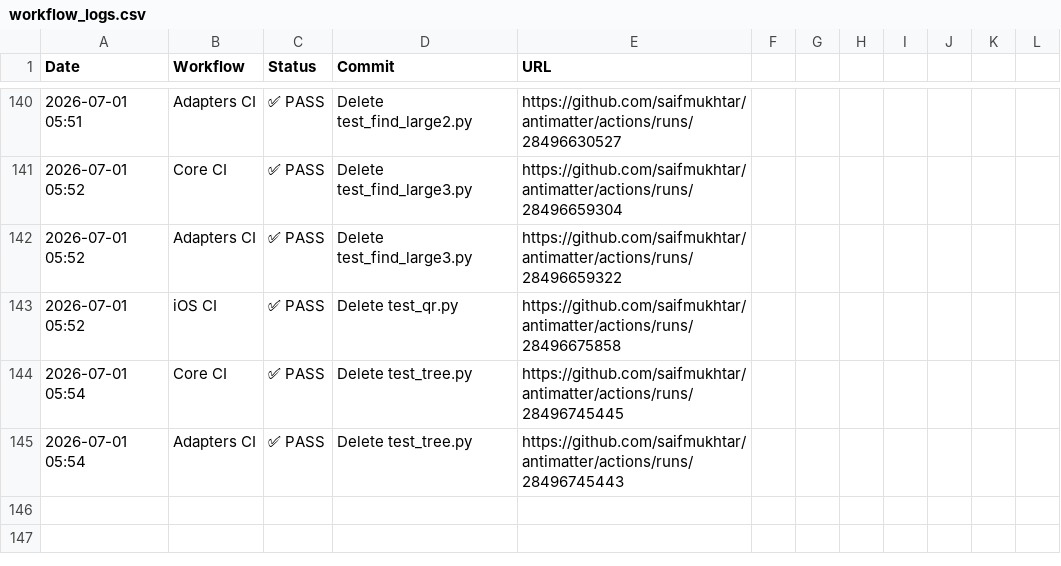
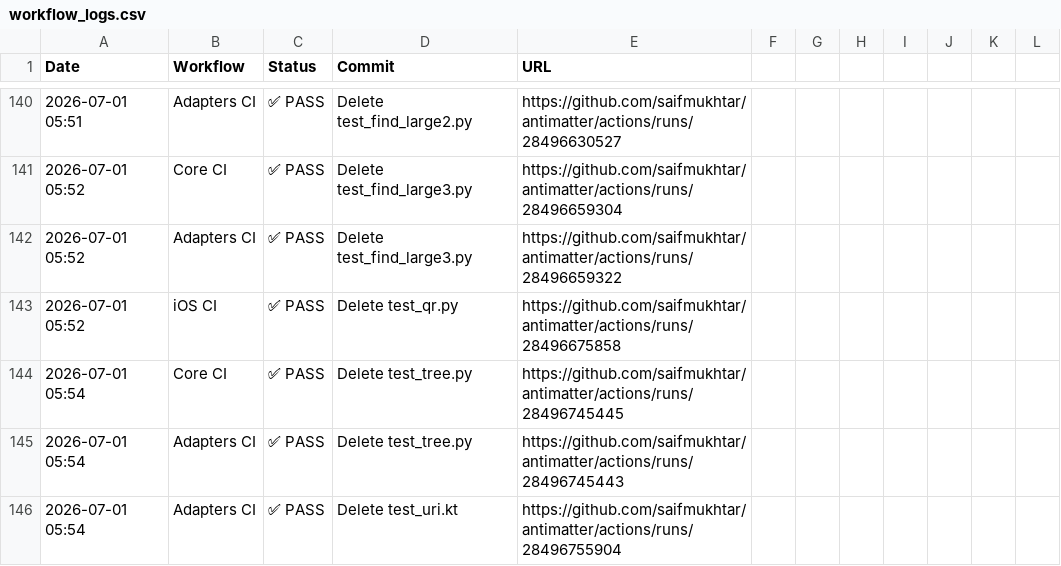
Before and after one commit to saifmukhtar/antimatter, a CSV file: .github/ci-logs/workflow_logs.csv, drawn as a sheet; only a part is shown, gaps mark what is left out.

```diff
--- a/.github/ci-logs/workflow_logs.csv
+++ b/.github/ci-logs/workflow_logs.csv
@@ -145 +145,2 @@ Date,Workflow,Status,Commit,URL
 2026-07-01 05:54,Adapters CI,✅ PASS,Delete test_tree.py,https://github.com/saifmukhtar/antimatter/actions/runs/28496745443
+2026-07-01 05:54,Adapters CI,✅ PASS,Delete test_uri.kt,https://github.com/saifmukhtar/antimatter/actions/runs/28496755904
```
Also changed, not shown: 1 other file.
